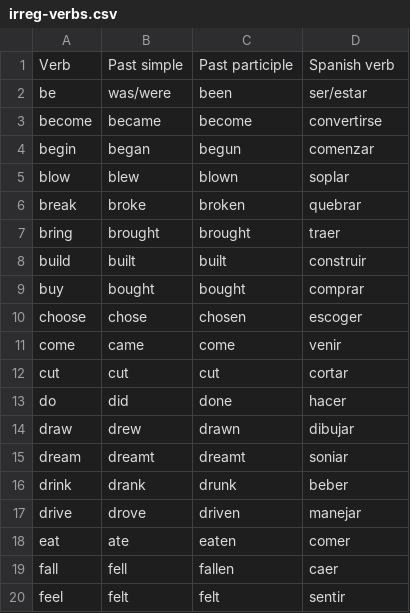
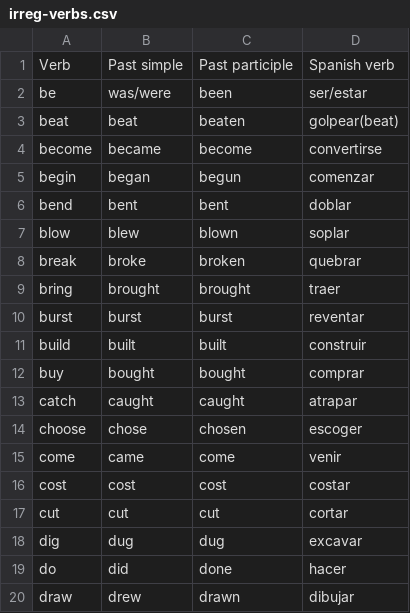
Before and after one commit to freddyolmos/cursoPython, a CSV file: verbs-game/irreg-verbs.csv, drawn as a sheet; only a part is shown; the shorter side is filled out with more unchanged rows; the diff covers the shown part only.

```diff
--- a/verbs-game/irreg-verbs.csv
+++ b/verbs-game/irreg-verbs.csv
@@ -2,4 +2,6 @@
 be,was/were,been,ser/estar
+beat,beat,beaten,golpear(beat)
 become,became,become,convertirse
 begin,began,begun,comenzar
+bend,bent,bent,doblar
 blow,blew,blown,soplar
@@ -7,7 +9,11 @@ break,broke,broken,quebrar
 bring,brought,brought,traer
+burst,burst,burst,reventar
 build,built,built,construir
 buy,bought,bought,comprar
+catch,caught,caught,atrapar
 choose,chose,chosen,escoger
 come,came,come,venir
+cost,cost,cost,costar
 cut,cut,cut,cortar
+dig,dug,dug,excavar
 do,did,done,hacer
```
Also changed, not shown: 21 added rows and 4 edited cells elsewhere in this file, 4 other files.
